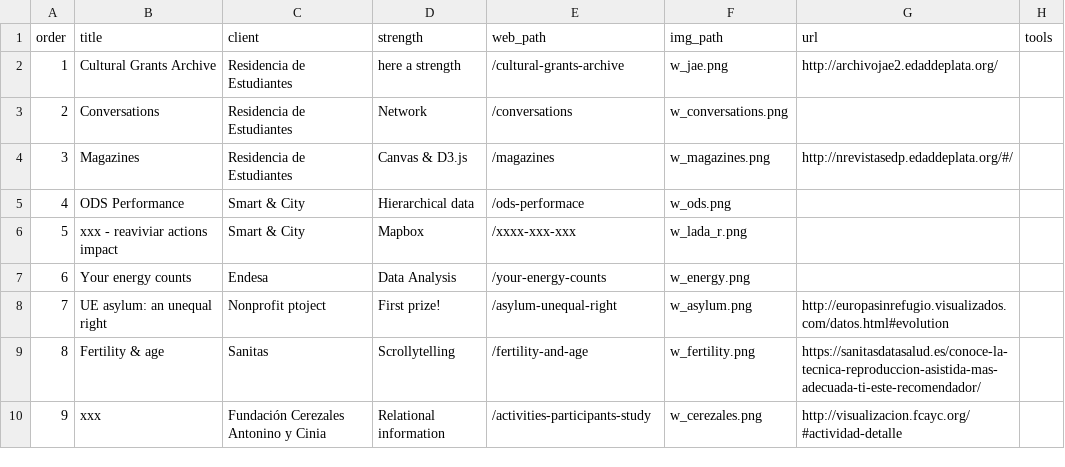
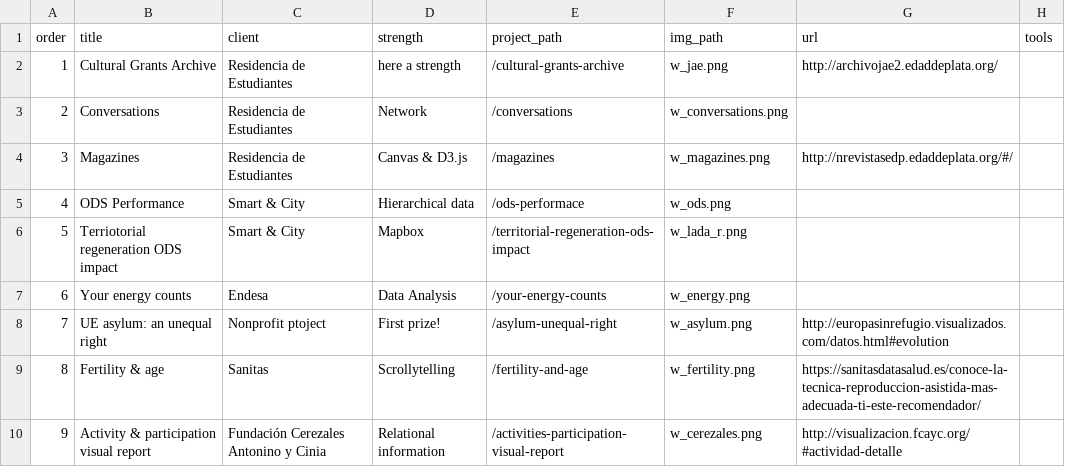
Before and after one commit to maritrinez/visualizados2022, a CSV file: public/assets/visualizados_projects.csv, drawn as a sheet.

```diff
--- a/public/assets/visualizados_projects.csv
+++ b/public/assets/visualizados_projects.csv
@@ -1,2 +1,2 @@
-order,title,client,strength,web_path,img_path,url,tools
+order,title,client,strength,project_path,img_path,url,tools
 1,Cultural Grants Archive,Residencia de Estudiantes,here a strength,/cultural-grants-archive,w_jae.png,http://archivojae2.edaddeplata.org/,
@@ -5,3 +5,3 @@ order,title,client,strength,web_path,img_path,url,tools
 4,ODS Performance,Smart & City,Hierarchical data,/ods-performace,w_ods.png,,
-5,xxx - reaviviar actions impact,Smart & City,Mapbox,/xxxx-xxx-xxx,w_lada_r.png,,
+5,Terriotorial regeneration ODS impact,Smart & City,Mapbox,/territorial-regeneration-ods-impact,w_lada_r.png,,
 6,Your energy counts,Endesa,Data Analysis,/your-energy-counts,w_energy.png,,
@@ -9,2 +9,2 @@ order,title,client,strength,web_path,img_path,url,tools
 8,Fertility & age,Sanitas,Scrollytelling,/fertility-and-age,w_fertility.png,https://sanitasdatasalud.es/conoce-la-tecnica-reproduccion-asistida-mas-adecuada-ti-este-recomendador/,
-9,xxx,Fundación Cerezales Antonino y Cinia,Relational information,/activities-participants-study,w_cerezales.png,http://visualizacion.fcayc.org/#actividad-detalle,
+9,Activity & participation visual report ,Fundación Cerezales Antonino y Cinia,Relational information,/activities-participation-visual-report,w_cerezales.png,http://visualizacion.fcayc.org/#actividad-detalle,
```
Also changed, not shown: 14 other files.
